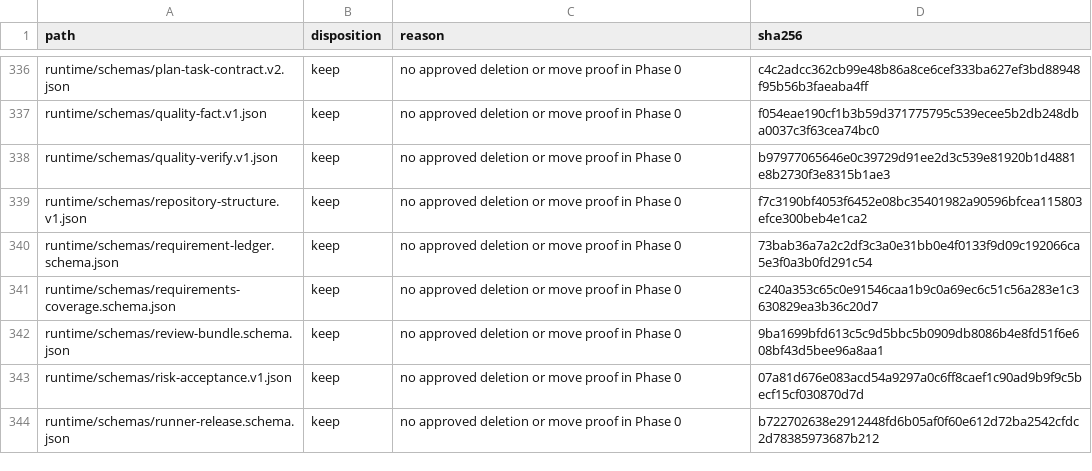
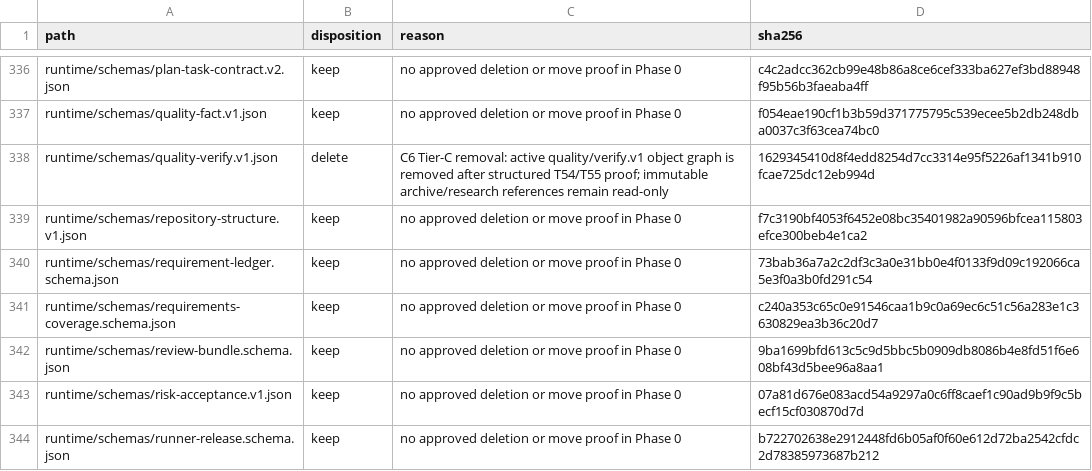
Before and after one commit to Hugh4424/workflowhub, a TSV file: docs/architecture/repository-inventory.tsv, drawn as a sheet; only a part is shown, gaps mark what is left out.

Commit message:
feat(build-code): complete C6 state and deletion boundary

```diff
--- a/docs/architecture/repository-inventory.tsv
+++ b/docs/architecture/repository-inventory.tsv
@@ -337,3 +337,3 @@ runtime/schemas/plan-task-contract.v2.json	keep	no approved deletion or move pro
 runtime/schemas/quality-fact.v1.json	keep	no approved deletion or move proof in Phase 0	f054eae190cf1b3b59d371775795c539ecee5b2db248dba0037c3f63cea74bc0
-runtime/schemas/quality-verify.v1.json	keep	no approved deletion or move proof in Phase 0	b97977065646e0c39729d91ee2d3c539e81920b1d4881e8b2730f3e8315b1ae3
+runtime/schemas/quality-verify.v1.json	delete	C6 Tier-C removal: active quality/verify.v1 object graph is removed after structured T54/T55 proof; immutable archive/research references remain read-only	1629345410d8f4edd8254d7cc3314e95f5226af1341b910fcae725dc12eb994d
 runtime/schemas/repository-structure.v1.json	keep	no approved deletion or move proof in Phase 0	f7c3190bf4053f6452e08bc35401982a90596bfcea115803efce300beb4e1ca2
```
Also changed, not shown: 38 other files.
